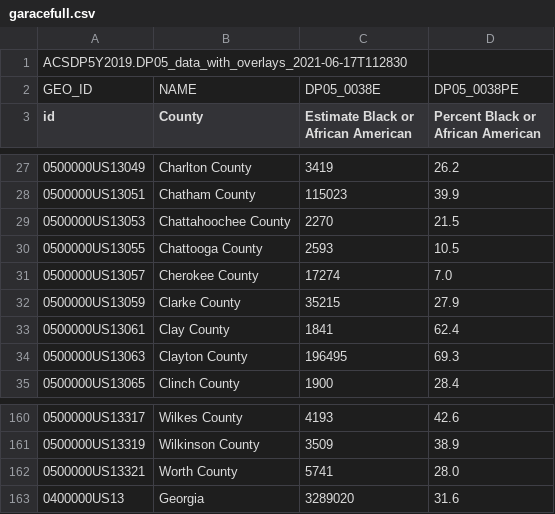
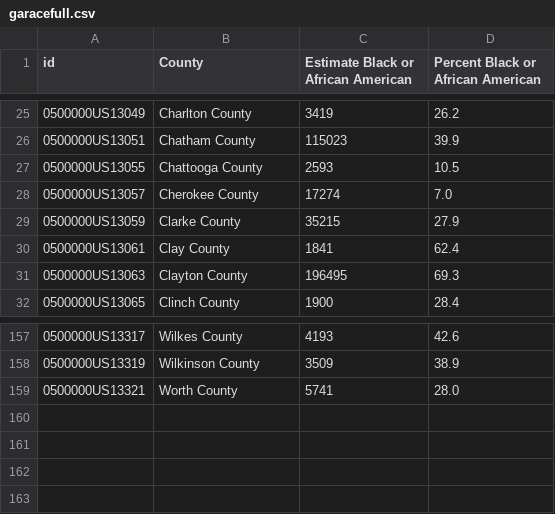
Before and after one commit to cob224/stemsi, a CSV file: garacefull.csv, drawn as a sheet; only a part is shown, gaps mark what is left out.

Commit message:
Update garacefull.csv

```diff
--- a/garacefull.csv
+++ b/garacefull.csv
@@ -1,3 +1 @@
-ACSDP5Y2019.DP05_data_with_overlays_2021-06-17T112830
-GEO_ID,NAME,DP05_0038E,DP05_0038PE
 id,County,Estimate Black or African American,Percent Black or African American
@@ -28,3 +26,2 @@ id,County,Estimate Black or African American,Percent Black or African American
 0500000US13051,Chatham County ,115023,39.9
-0500000US13053,Chattahoochee County ,2270,21.5
 0500000US13055,Chattooga County ,2593,10.5
@@ -162,2 +159 @@ id,County,Estimate Black or African American,Percent Black or African American
 0500000US13321,Worth County ,5741,28.0
-0400000US13,Georgia,3289020,31.6
```
